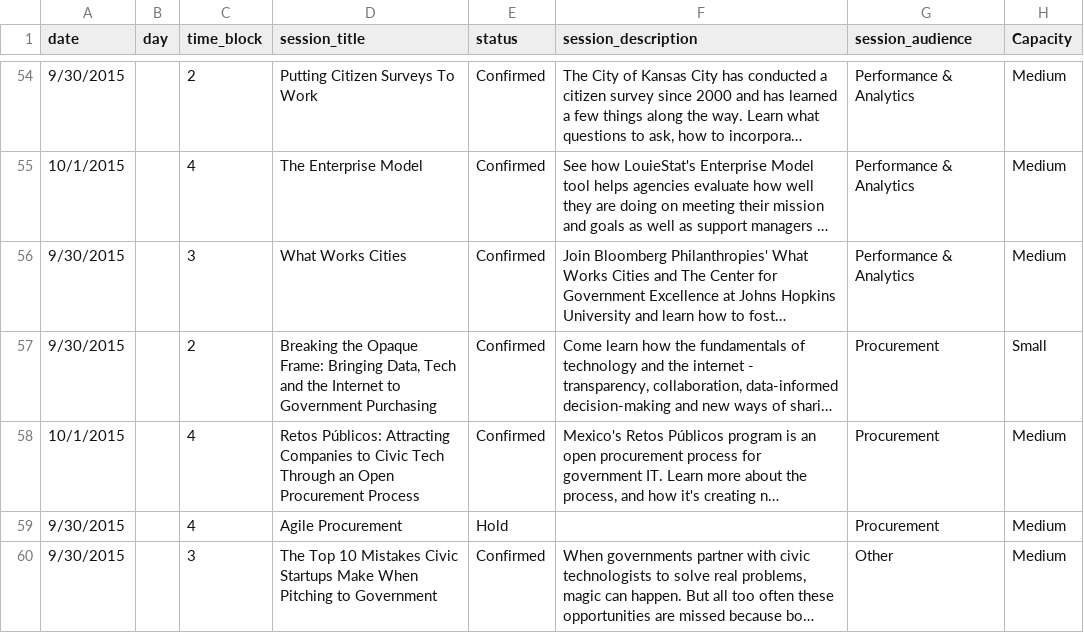
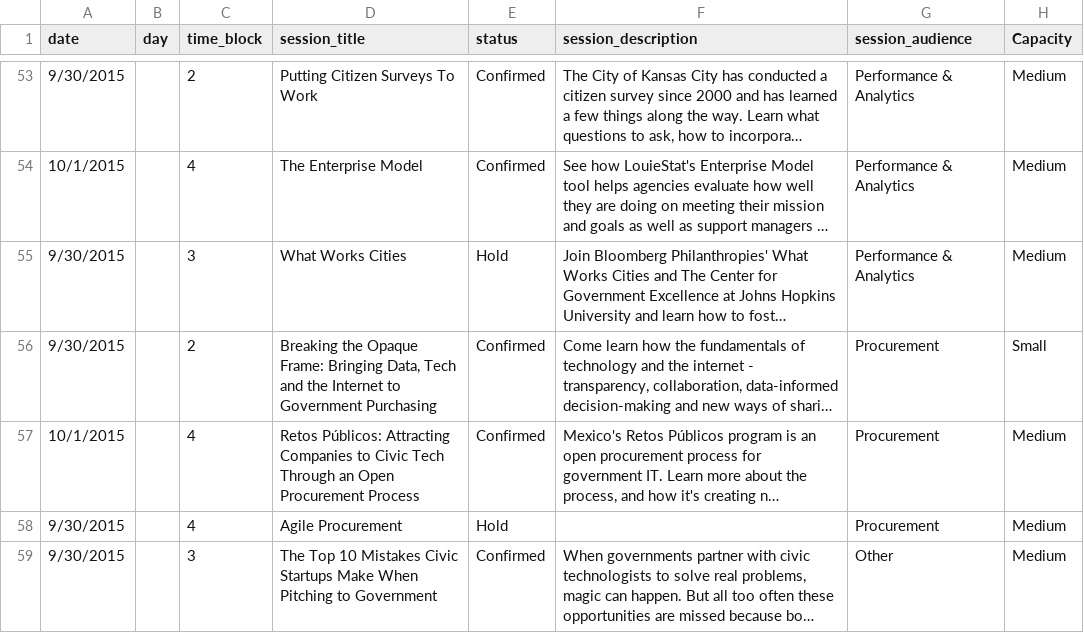
Before and after one commit to codeforamerica/codeforamerica.org-archive, a CSV file: _data/summit_breakouts.csv, drawn as a sheet; only a part is shown, gaps mark what is left out; long unchanged cells end in …; addresses are those after the commit; the diff covers the shown part only; the diff names each change by its address in the sheet, - before the commit and + after, or states it on an @@ line.

Commit message:
schedule updates

```diff
--- a/_data/summit_breakouts.csv
+++ b/_data/summit_breakouts.csv
-E55 (status): Confirmed
+E55 (status): Hold
```
Also changed, not shown: 1 removed row and 26 edited cells elsewhere in this file.
